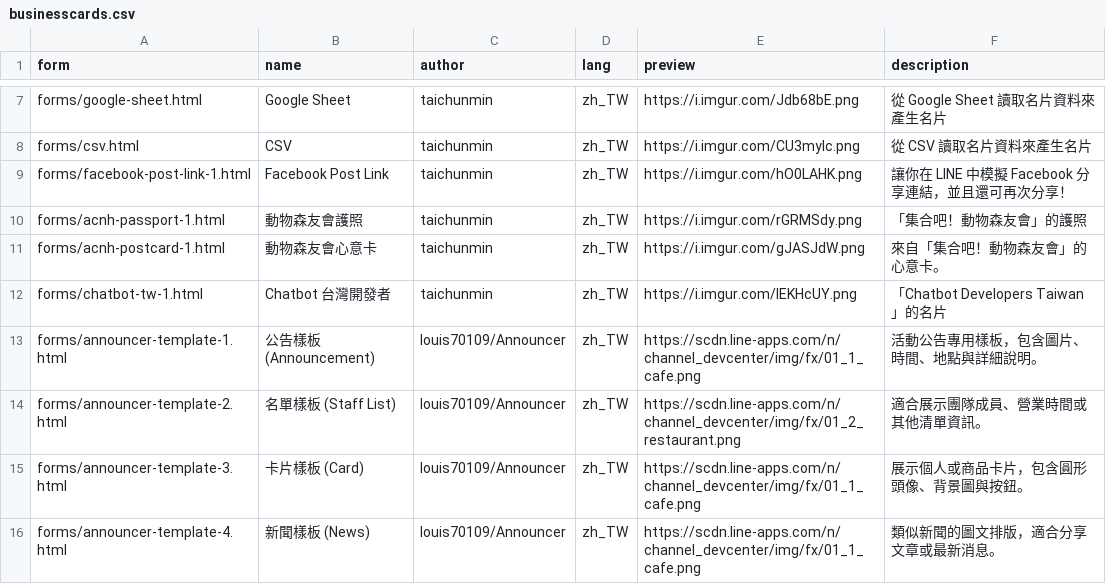
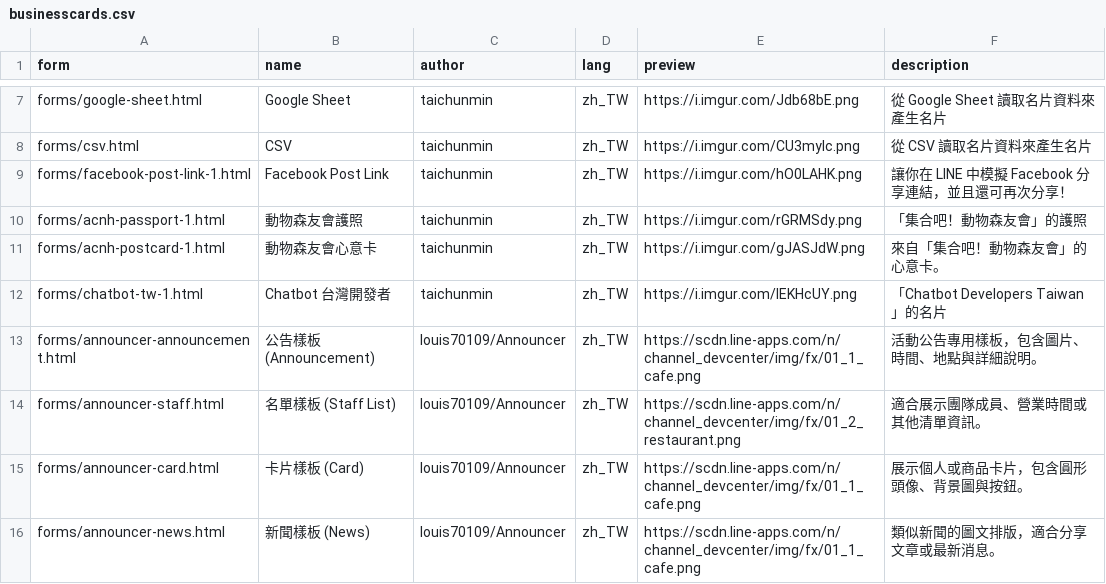
Before and after one commit to tbdavid2019/line-liff-namecard, a CSV file: businesscards.csv, drawn as a sheet; only a part is shown, gaps mark what is left out.

```diff
--- a/businesscards.csv
+++ b/businesscards.csv
@@ -12,5 +12,5 @@ forms/acnh-postcard-1.html,動物森友會心意卡,taichunmin,zh_TW,https://i.i
 forms/chatbot-tw-1.html,Chatbot 台灣開發者,taichunmin,zh_TW,https://i.imgur.com/lEKHcUY.png,「Chatbot Developers Taiwan」的名片
-forms/announcer-template-1.html,公告樣板 (Announcement),louis70109/Announcer,zh_TW,https://scdn.line-apps.com/n/channel_devcenter/img/fx/01_1_cafe.png,活動公告專用樣板，包含圖片、時間、地點與詳細說明。
-forms/announcer-template-2.html,名單樣板 (Staff List),louis70109/Announcer,zh_TW,https://scdn.line-apps.com/n/channel_devcenter/img/fx/01_2_restaurant.png,適合展示團隊成員、營業時間或其他清單資訊。
-forms/announcer-template-3.html,卡片樣板 (Card),louis70109/Announcer,zh_TW,https://scdn.line-apps.com/n/channel_devcenter/img/fx/01_1_cafe.png,展示個人或商品卡片，包含圓形頭像、背景圖與按鈕。
-forms/announcer-template-4.html,新聞樣板 (News),louis70109/Announcer,zh_TW,https://scdn.line-apps.com/n/channel_devcenter/img/fx/01_1_cafe.png,類似新聞的圖文排版，適合分享文章或最新消息。
+forms/announcer-announcement.html,公告樣板 (Announcement),louis70109/Announcer,zh_TW,https://scdn.line-apps.com/n/channel_devcenter/img/fx/01_1_cafe.png,活動公告專用樣板，包含圖片、時間、地點與詳細說明。
+forms/announcer-staff.html,名單樣板 (Staff List),louis70109/Announcer,zh_TW,https://scdn.line-apps.com/n/channel_devcenter/img/fx/01_2_restaurant.png,適合展示團隊成員、營業時間或其他清單資訊。
+forms/announcer-card.html,卡片樣板 (Card),louis70109/Announcer,zh_TW,https://scdn.line-apps.com/n/channel_devcenter/img/fx/01_1_cafe.png,展示個人或商品卡片，包含圓形頭像、背景圖與按鈕。
+forms/announcer-news.html,新聞樣板 (News),louis70109/Announcer,zh_TW,https://scdn.line-apps.com/n/channel_devcenter/img/fx/01_1_cafe.png,類似新聞的圖文排版，適合分享文章或最新消息。
```
Also changed, not shown: 45 other files.
